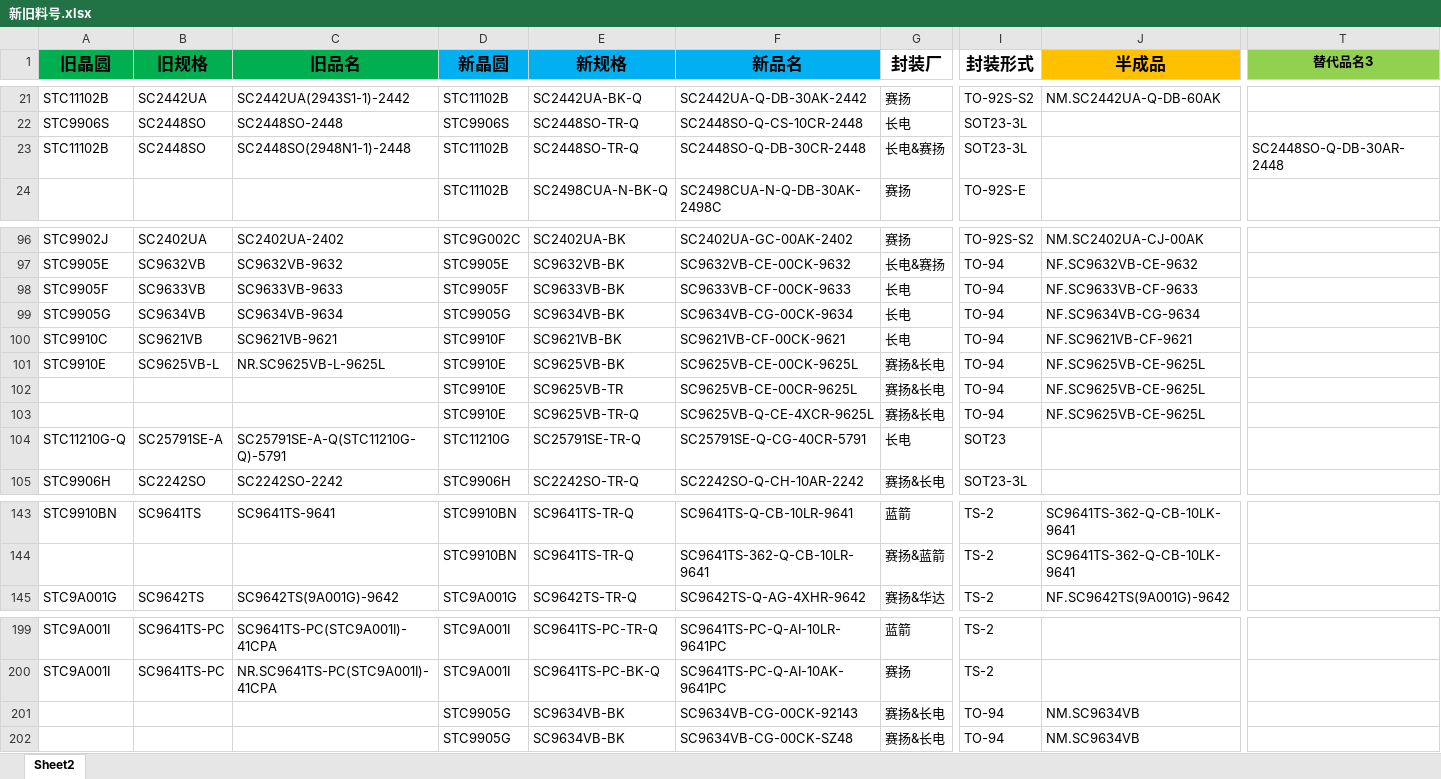
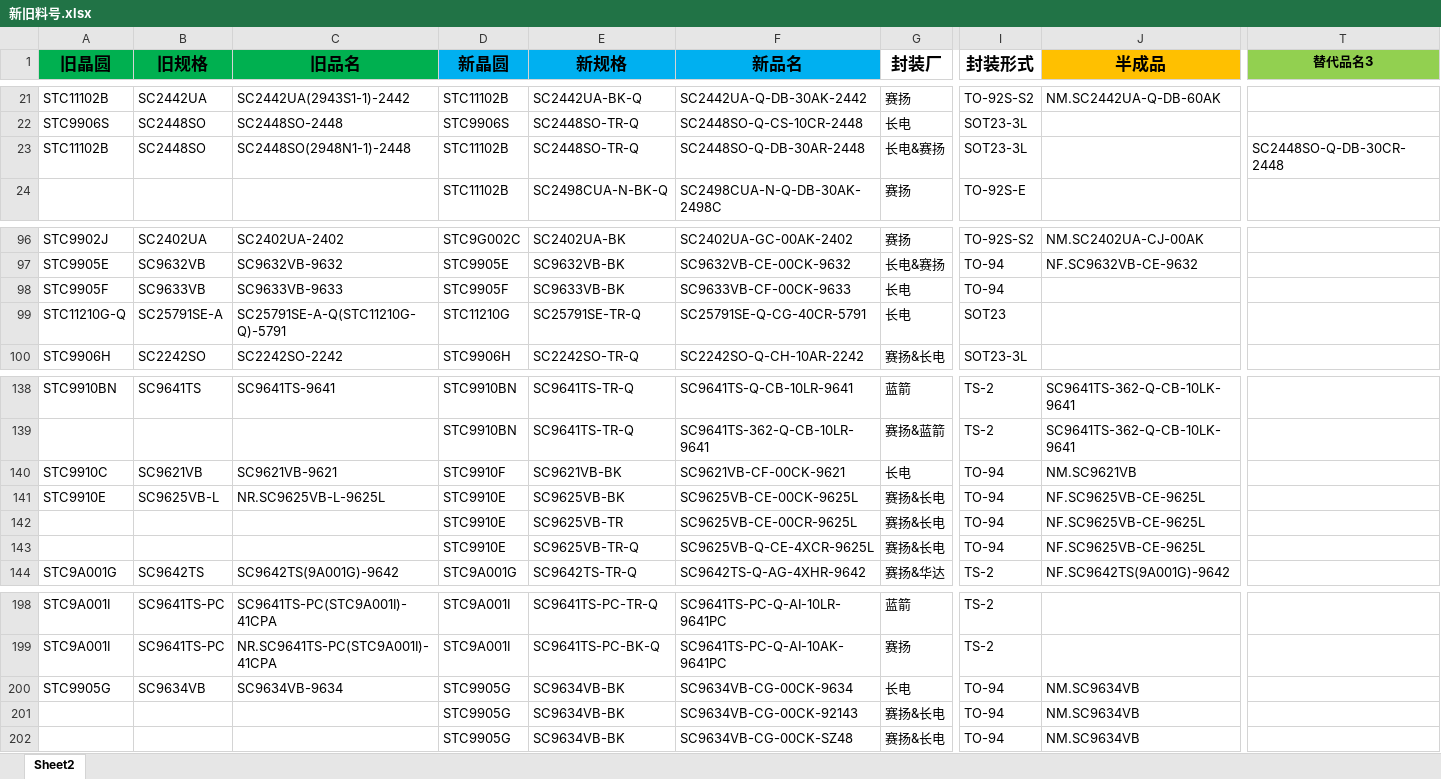
Before and after one commit to TTTriste06/operation_planning-, an Excel workbook: 新旧料号.xlsx, sheet Sheet2, drawn as a sheet; only a part is shown, gaps mark what is left out; values as stored, in another font and other column widths than the file's, no borders; conditional formats not drawn; removed rows and columns are numbered as before the commit, all else as after; rows hold the shown columns only; the diff names each change by its address in the sheet, - before the commit and + after, or states it on an @@ line.

Commit message:
upload 新旧料号.xlsx

```diff
--- a/新旧料号.xlsx (sheet Sheet2)
+++ b/新旧料号.xlsx (sheet Sheet2)
-F23 (新品名): SC2448SO-Q-DB-30CR-2448
+F23 (新品名): SC2448SO-Q-DB-30AR-2448
-T23 (替代品名3): SC2448SO-Q-DB-30AR-2448
+T23 (替代品名3): SC2448SO-Q-DB-30CR-2448
-J98 (半成品): NF.SC9633VB-CF-9633
+J98 (半成品): (empty)
-row 99: STC9905G | SC9634VB | SC9634VB-9634 | STC9905G | SC9634VB-BK | SC9634VB-CG-00CK-9634 | 长电 | TO-94 | NF.SC9634VB-CG-9634
-row 100: STC9910C | SC9621VB | SC9621VB-9621 | STC9910F | SC9621VB-BK | SC9621VB-CF-00CK-9621 | 长电 | TO-94 | NF.SC9621VB-CF-9621
+row 140: STC9910C | SC9621VB | SC9621VB-9621 | STC9910F | SC9621VB-BK | SC9621VB-CF-00CK-9621 | 长电 | TO-94 | NM.SC9621VB
@@ row 101 moved to row 141: STC9910E @@
@@ row 102 moved to row 142: STC9910E @@
@@ row 103 moved to row 143: STC9910E @@
+row 200: STC9905G | SC9634VB | SC9634VB-9634 | STC9905G | SC9634VB-BK | SC9634VB-CG-00CK-9634 | 长电 | TO-94 | NM.SC9634VB
```
